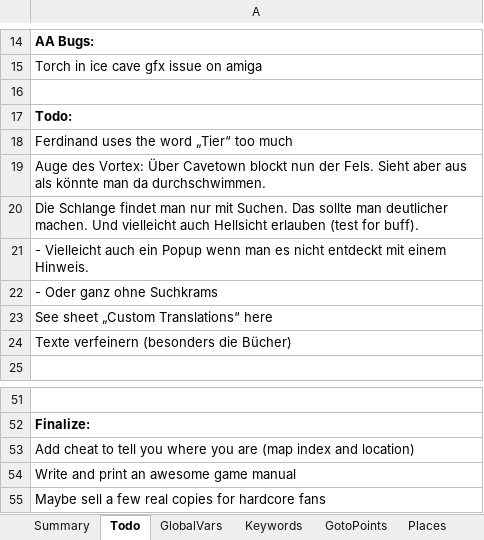
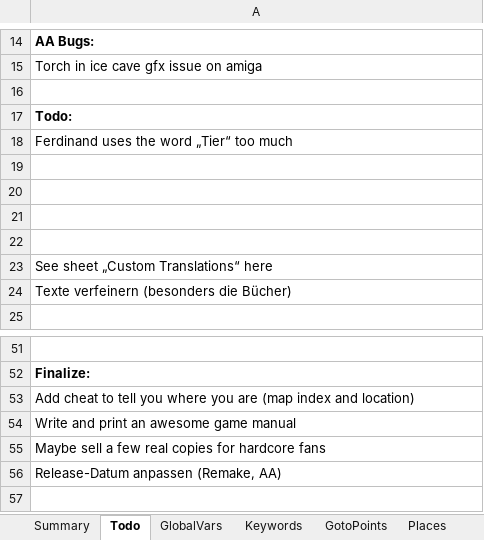
Before and after one commit to Pyrdacor/Ambermoon-Advanced, an Excel workbook: AmbermoonAdvanced.xlsx, sheet Todo, drawn as a sheet; only a part is shown, gaps mark what is left out; values as stored, in another font and other column widths than the file's, no borders; the diff names each change by its address in the sheet, - before the commit and + after, or states it on an @@ line.

```diff
--- a/AmbermoonAdvanced.xlsx (sheet Todo)
+++ b/AmbermoonAdvanced.xlsx (sheet Todo)
-A19: Auge des Vortex: Über Cavetown blockt nun der Fels. Sieht aber aus als könnte man da durchschwimmen.
+A19: (empty)
-A20: Die Schlange findet man nur mit Suchen. Das sollte man deutlicher machen. Und vielleicht auch Hellsicht erlauben (test for buff).
+A20: (empty)
-A21: - Vielleicht auch ein Popup wenn man es nicht entdeckt mit einem Hinweis.
+A21: (empty)
-A22: - Oder ganz ohne Suchkrams
+A22: (empty)
+row 56: Release-Datum anpassen (Remake, AA)
```
Also changed, not shown: sheet GlobalVars, sheet Custom Translate, 8 other files.
